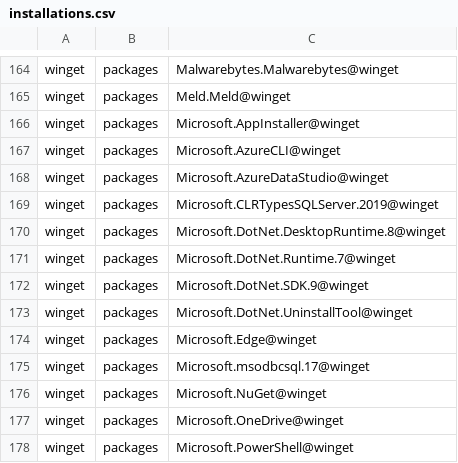
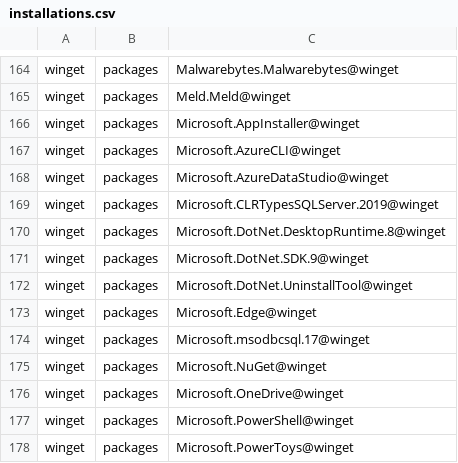
Before and after one commit to lancra/dotfiles, a CSV file: .local/share/machine/excalibur/software/installations.csv, drawn as a sheet; only a part is shown, gaps mark what is left out; the shorter side is filled out with more unchanged rows; the diff names each change by its address in the sheet, - before the commit and + after, or states it on an @@ line.

```diff
--- a/.local/share/machine/excalibur/software/installations.csv
+++ b/.local/share/machine/excalibur/software/installations.csv
-row 171: winget | packages | Microsoft.DotNet.Runtime.7@winget
```
Also changed, not shown: .local/share/machine/keyblade/software/installations.csv, 1 other file.
